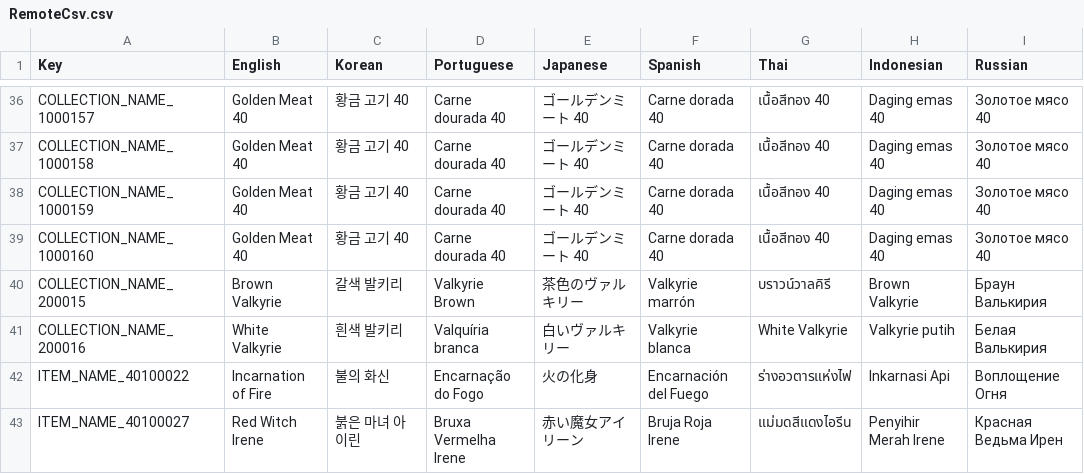
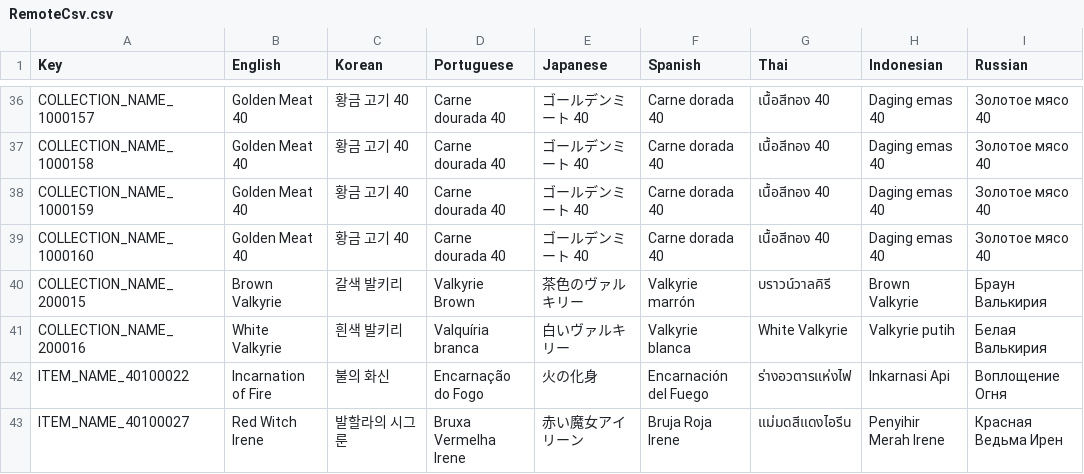
Before and after one commit to planetarium/NineChronicles.LiveAssets, a CSV file: Assets/Csv/RemoteCsv.csv, drawn as a sheet; only a part is shown, gaps mark what is left out; the diff covers the shown part only; the diff names each change by its address in the sheet, - before the commit and + after, or states it on an @@ line.

Commit message:
Upload Assets/Csv/RemoteCsv.csv

```diff
--- a/Assets/Csv/RemoteCsv.csv
+++ b/Assets/Csv/RemoteCsv.csv
-C43 (Korean): 붉은 마녀 아이린
+C43 (Korean): 발할라의 시그룬
```
Also changed, not shown: 13 edited cells elsewhere in this file.
